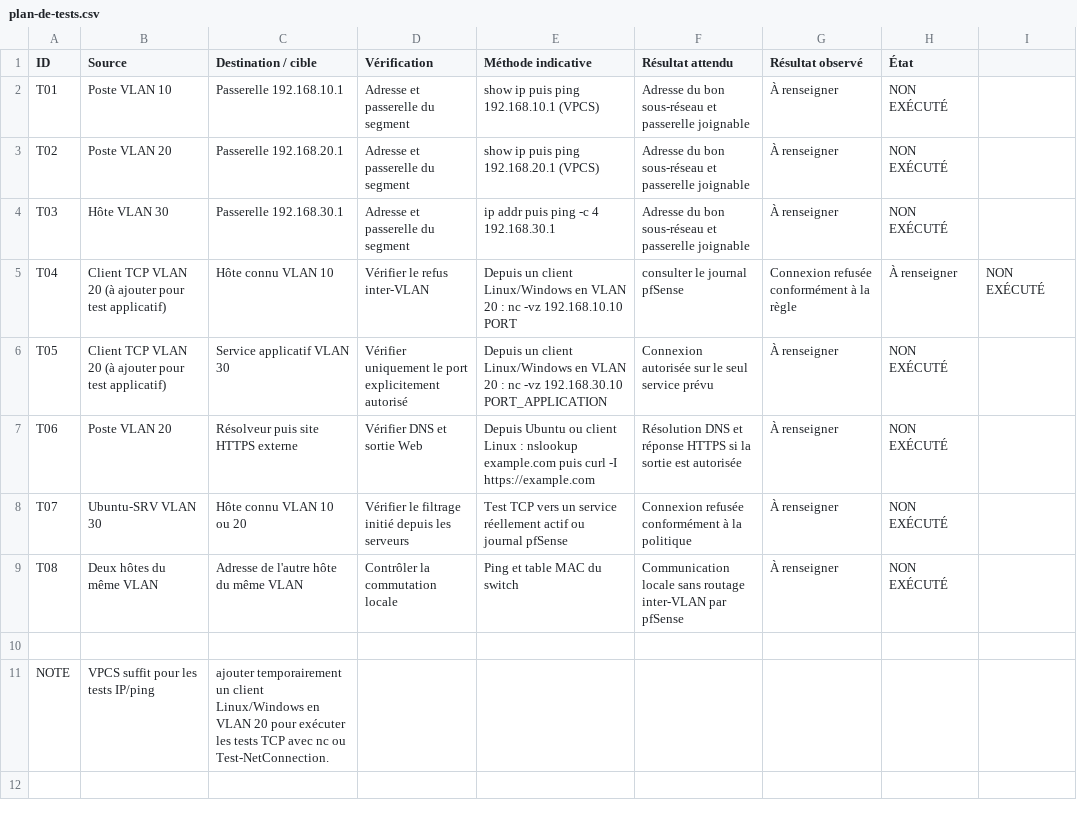
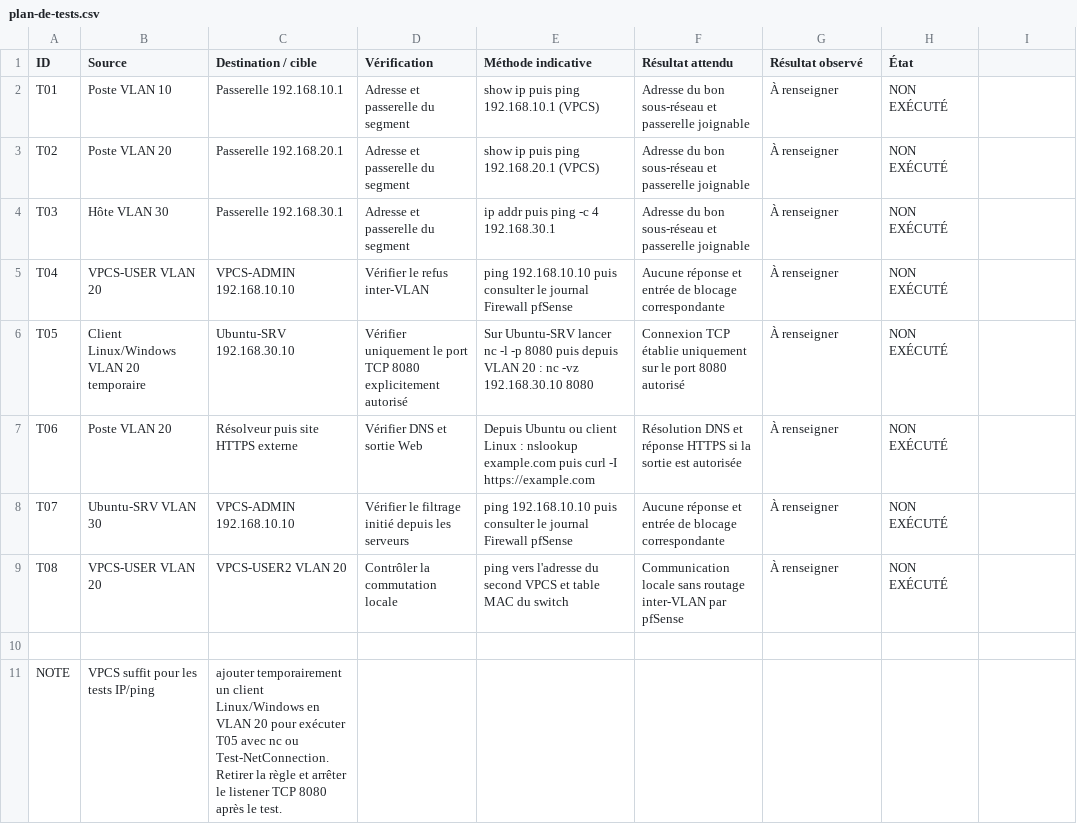
Before and after one commit to biggyseven/netlab, a CSV file: labs/infrastructure-pme/plan-de-tests.csv, drawn as a sheet.

Commit message:
fix(NETLAB): make LAB 001 tests executable with VPCS and TCP client

```diff
--- a/labs/infrastructure-pme/plan-de-tests.csv
+++ b/labs/infrastructure-pme/plan-de-tests.csv
@@ -4,8 +4,8 @@ T02;Poste VLAN 20;Passerelle 192.168.20.1;Adresse et passerelle du segment;show
 T03;Hôte VLAN 30;Passerelle 192.168.30.1;Adresse et passerelle du segment;ip addr puis ping -c 4 192.168.30.1;Adresse du bon sous-réseau et passerelle joignable;À renseigner;NON EXÉCUTÉ
-T04;Client TCP VLAN 20 (à ajouter pour test applicatif);Hôte connu VLAN 10;Vérifier le refus inter-VLAN;Depuis un client Linux/Windows en VLAN 20 : nc -vz 192.168.10.10 PORT ; consulter le journal pfSense;Connexion refusée conformément à la règle;À renseigner;NON EXÉCUTÉ
-T05;Client TCP VLAN 20 (à ajouter pour test applicatif);Service applicatif VLAN 30;Vérifier uniquement le port explicitement autorisé;Depuis un client Linux/Windows en VLAN 20 : nc -vz 192.168.30.10 PORT_APPLICATION;Connexion autorisée sur le seul service prévu;À renseigner;NON EXÉCUTÉ
+T04;VPCS-USER VLAN 20;VPCS-ADMIN 192.168.10.10;Vérifier le refus inter-VLAN;ping 192.168.10.10 puis consulter le journal Firewall pfSense;Aucune réponse et entrée de blocage correspondante;À renseigner;NON EXÉCUTÉ
+T05;Client Linux/Windows VLAN 20 temporaire;Ubuntu-SRV 192.168.30.10;Vérifier uniquement le port TCP 8080 explicitement autorisé;Sur Ubuntu-SRV lancer nc -l -p 8080 puis depuis VLAN 20 : nc -vz 192.168.30.10 8080;Connexion TCP établie uniquement sur le port 8080 autorisé;À renseigner;NON EXÉCUTÉ
 T06;Poste VLAN 20;Résolveur puis site HTTPS externe;Vérifier DNS et sortie Web;Depuis Ubuntu ou client Linux : nslookup example.com puis curl -I https://example.com;Résolution DNS et réponse HTTPS si la sortie est autorisée;À renseigner;NON EXÉCUTÉ
-T07;Ubuntu-SRV VLAN 30;Hôte connu VLAN 10 ou 20;Vérifier le filtrage initié depuis les serveurs;Test TCP vers un service réellement actif ou journal pfSense;Connexion refusée conformément à la politique;À renseigner;NON EXÉCUTÉ
-T08;Deux hôtes du même VLAN;Adresse de l'autre hôte du même VLAN;Contrôler la commutation locale;Ping et table MAC du switch;Communication locale sans routage inter-VLAN par pfSense;À renseigner;NON EXÉCUTÉ
+T07;Ubuntu-SRV VLAN 30;VPCS-ADMIN 192.168.10.10;Vérifier le filtrage initié depuis les serveurs;ping 192.168.10.10 puis consulter le journal Firewall pfSense;Aucune réponse et entrée de blocage correspondante;À renseigner;NON EXÉCUTÉ
+T08;VPCS-USER VLAN 20;VPCS-USER2 VLAN 20;Contrôler la commutation locale;ping vers l'adresse du second VPCS et table MAC du switch;Communication locale sans routage inter-VLAN par pfSense;À renseigner;NON EXÉCUTÉ
 
-NOTE;VPCS suffit pour les tests IP/ping ; ajouter temporairement un client Linux/Windows en VLAN 20 pour exécuter les tests TCP avec nc ou Test-NetConnection.
+NOTE;VPCS suffit pour les tests IP/ping ; ajouter temporairement un client Linux/Windows en VLAN 20 pour exécuter T05 avec nc ou Test-NetConnection. Retirer la règle et arrêter le listener TCP 8080 après le test.
```
